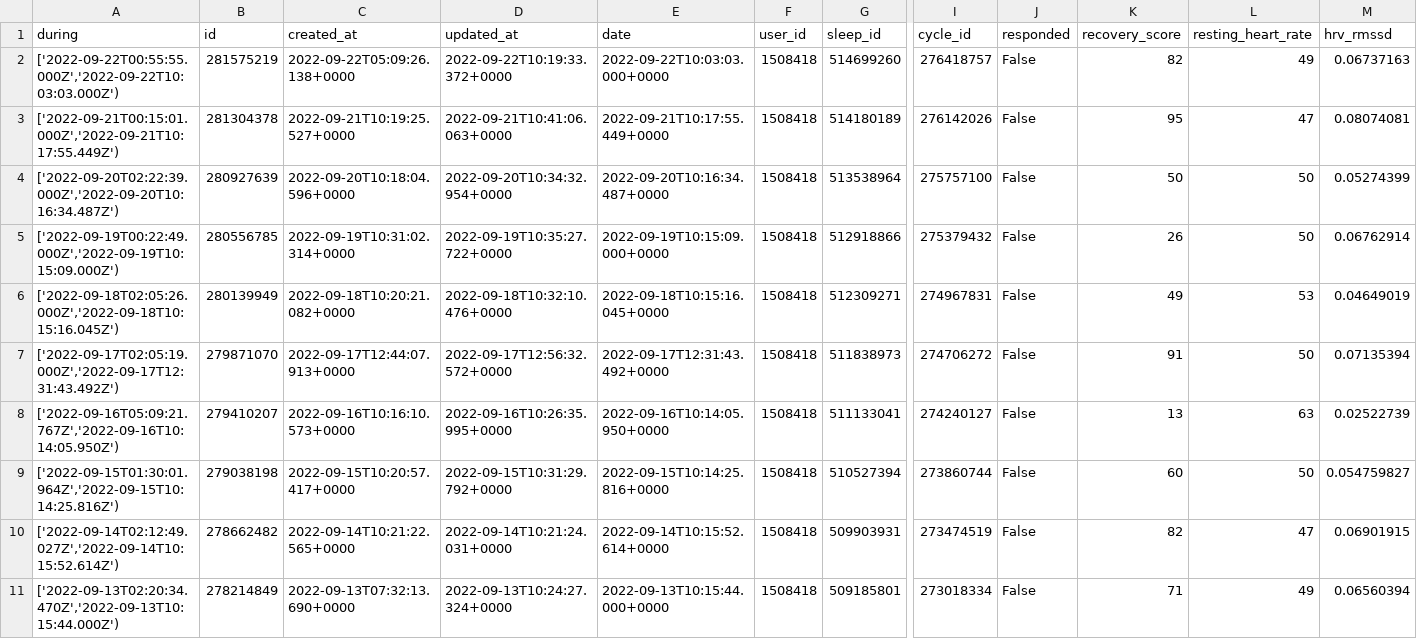
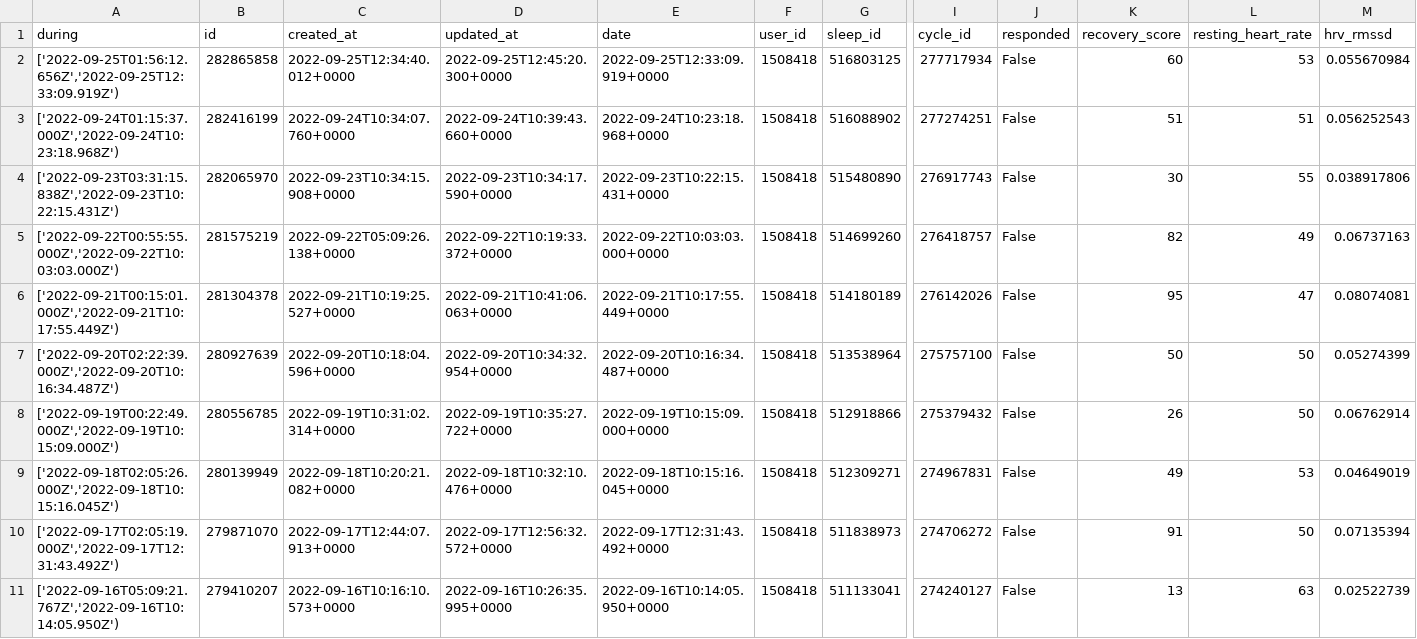
Before and after one commit to jrozra200/jakes_health_kit, a CSV file: data/recovery.csv, drawn as a sheet; only a part is shown, gaps mark what is left out; the shorter side is filled out with more unchanged rows; rows hold the shown columns only; the diff names each change by its address in the sheet, - before the commit and + after, or states it on an @@ line.

```diff
--- a/data/recovery.csv
+++ b/data/recovery.csv
+row 2: ['2022-09-25T01:56:12.656Z','2022-09-25T12:33:09.919Z') | 282865858 | 2022-09-25T12:34:40.012+0000 | 2022-09-25T12:45:20.300+0000 | 2022-09-25T12:33:09.919+0000 | 1508418 | 516803125 | 277717934 | False | 60 | 53 | 0.055670984
+row 3: ['2022-09-24T01:15:37.000Z','2022-09-24T10:23:18.968Z') | 282416199 | 2022-09-24T10:34:07.760+0000 | 2022-09-24T10:39:43.660+0000 | 2022-09-24T10:23:18.968+0000 | 1508418 | 516088902 | 277274251 | False | 51 | 51 | 0.056252543
+row 4: ['2022-09-23T03:31:15.838Z','2022-09-23T10:22:15.431Z') | 282065970 | 2022-09-23T10:34:15.908+0000 | 2022-09-23T10:34:17.590+0000 | 2022-09-23T10:22:15.431+0000 | 1508418 | 515480890 | 276917743 | False | 30 | 55 | 0.038917806
```
Also changed, not shown: data/cycles.csv, data/sleeps.csv, 3 other files.
